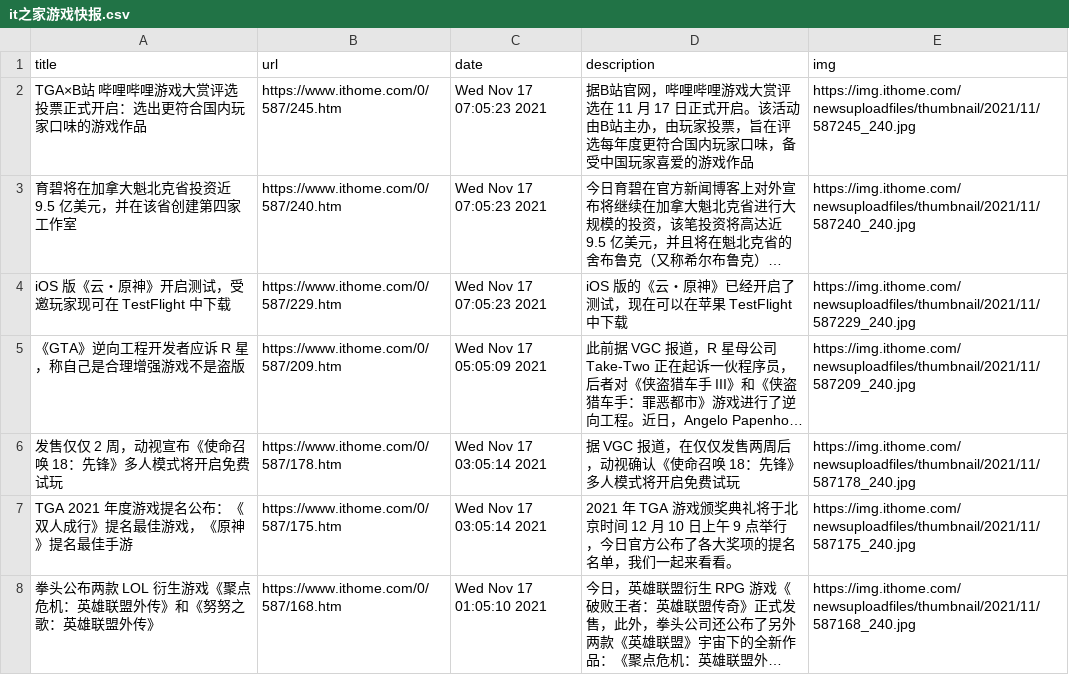
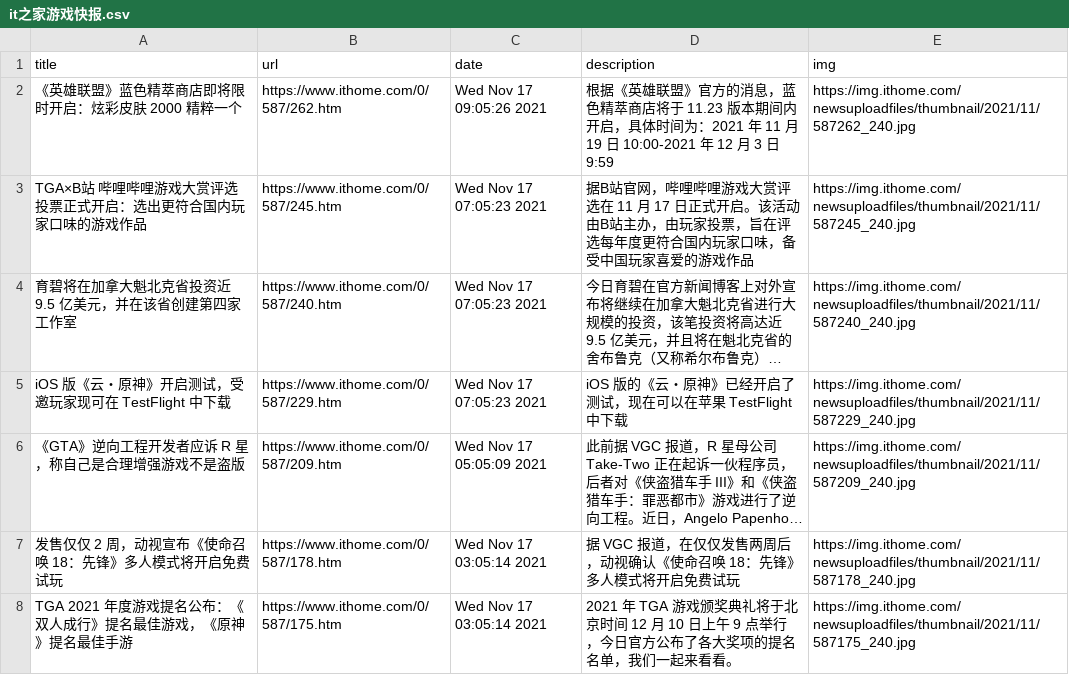
Before and after one commit to c-chen0902/rss, a CSV file: it之家游戏快报.csv, drawn as a sheet; only a part is shown; the shorter side is filled out with more unchanged rows; long unchanged cells end in …; the diff names each change by its address in the sheet, - before the commit and + after, or states it on an @@ line.

```diff
--- a/it之家游戏快报.csv
+++ b/it之家游戏快报.csv
+row 2: 《英雄联盟》蓝色精萃商店即将限时开启：炫彩皮肤 2000 精粹一个 | https://www.ithome.com/0/587/262.htm | Wed Nov 17 09:05:26 2021 | 根据《英雄联盟》官方的消息，蓝色精萃商店将于 11.23 版本期间内开启，具体时间为：2021 年 11 月 19 日 10:00-2021 年 12 月 3 日 9:59 | https://img.ithome.com/newsuploadfiles/thumbnail/2021/11/587262_240.jpg
```
Also changed, not shown: 4 other files.
